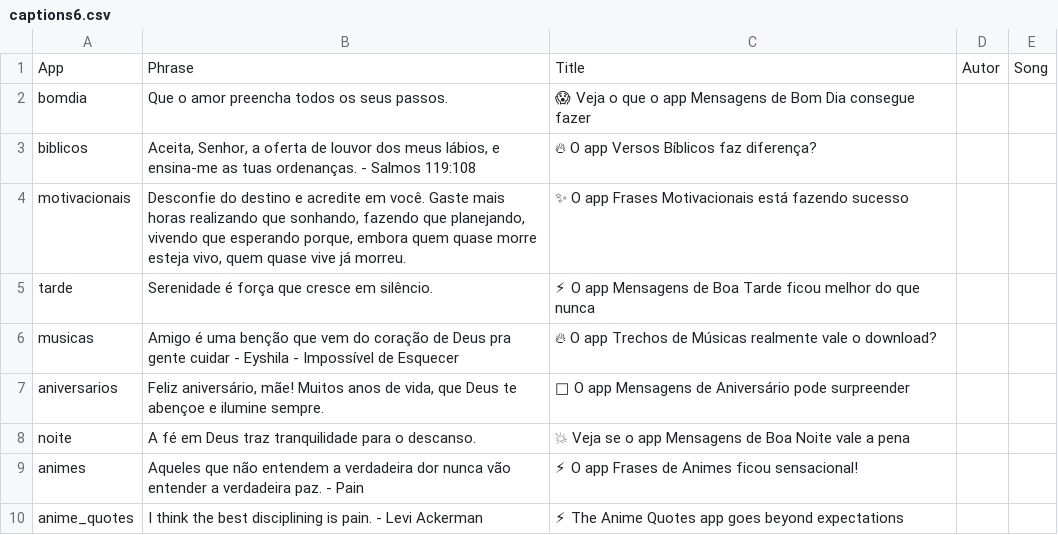
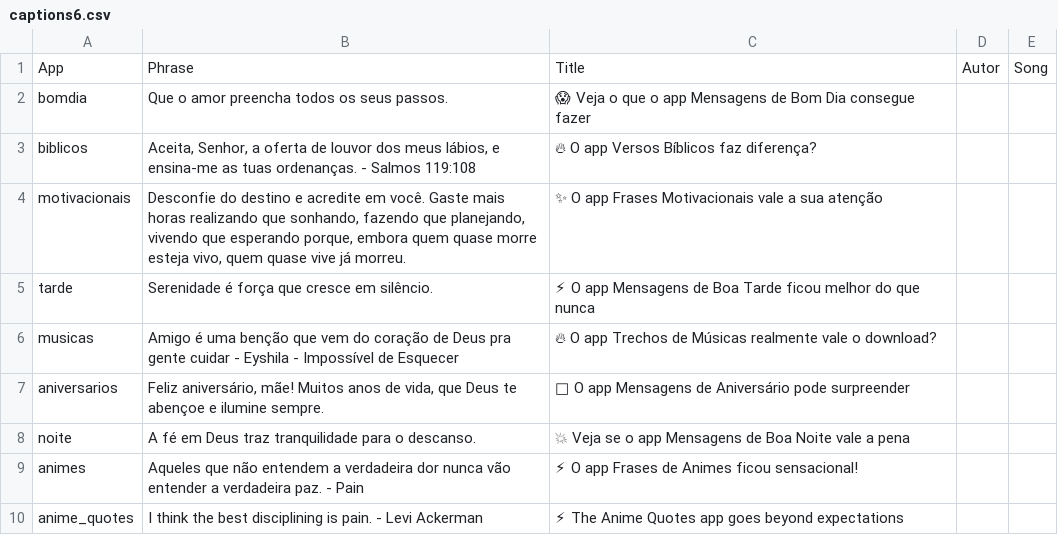
Before and after one commit to Luccas-Medina/automated_instagram_posts, a CSV file: images/captions6.csv, drawn as a sheet.

Commit message:
Update captions6.csv - motivacionais phrase

```diff
--- a/images/captions6.csv
+++ b/images/captions6.csv
@@ -3,3 +3,3 @@ bomdia,"Que o amor preencha todos os seus passos.","😱 Veja o que o app Mensag
 biblicos,"Aceita, Senhor, a oferta de louvor dos meus lábios, e ensina-me as tuas ordenanças. - Salmos 119:108","🔥 O app Versos Bíblicos faz diferença?",,
-motivacionais,"Desconfie do destino e acredite em você. Gaste mais horas realizando que sonhando, fazendo que planejando, vivendo que esperando porque, embora quem quase morre esteja vivo, quem quase vive já morreu.","✨ O app Frases Motivacionais está fazendo sucesso",,
+motivacionais,"Desconfie do destino e acredite em você. Gaste mais horas realizando que sonhando, fazendo que planejando, vivendo que esperando porque, embora quem quase morre esteja vivo, quem quase vive já morreu.","✨ O app Frases Motivacionais vale a sua atenção",,
 tarde,"Serenidade é força que cresce em silêncio.","⚡ O app Mensagens de Boa Tarde ficou melhor do que nunca",,
```
